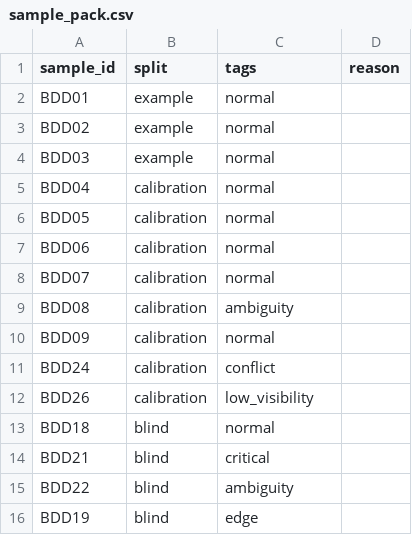
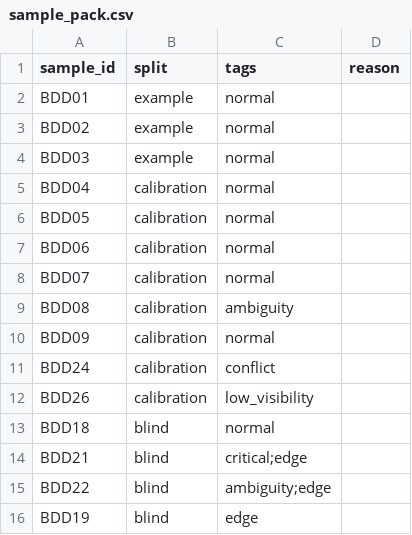
Before and after one commit to Nguyendev037/Day9, a CSV file: guideline-challenge/project/sample_pack.csv, drawn as a sheet.

```diff
--- a/guideline-challenge/project/sample_pack.csv
+++ b/guideline-challenge/project/sample_pack.csv
@@ -13,4 +13,4 @@ BDD26,calibration,low_visibility,
 BDD18,blind,normal,
-BDD21,blind,critical,
-BDD22,blind,ambiguity
+BDD21,blind,critical;edge,
+BDD22,blind,ambiguity;edge
 BDD19,blind,edge
```
Also changed, not shown: guideline-challenge/project/04_edge_cases/gold_decisions.csv, 1 other file.
